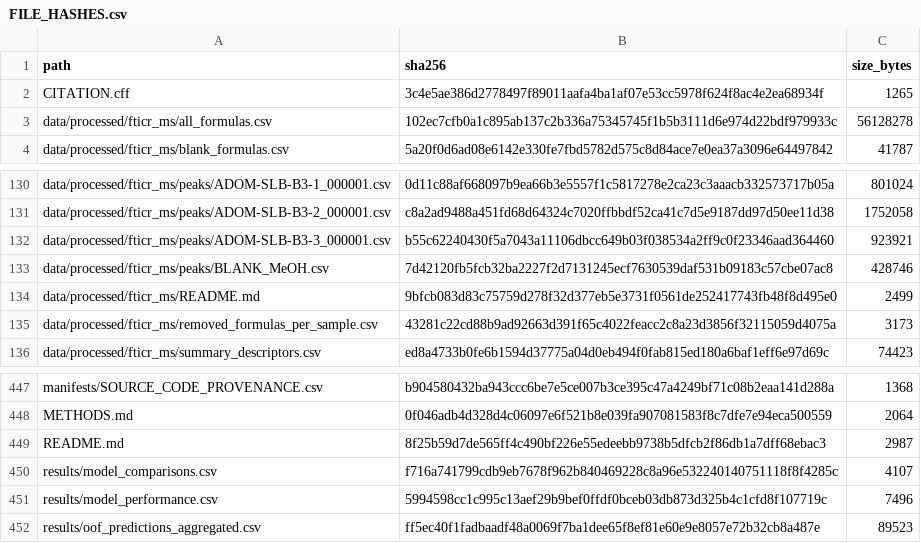
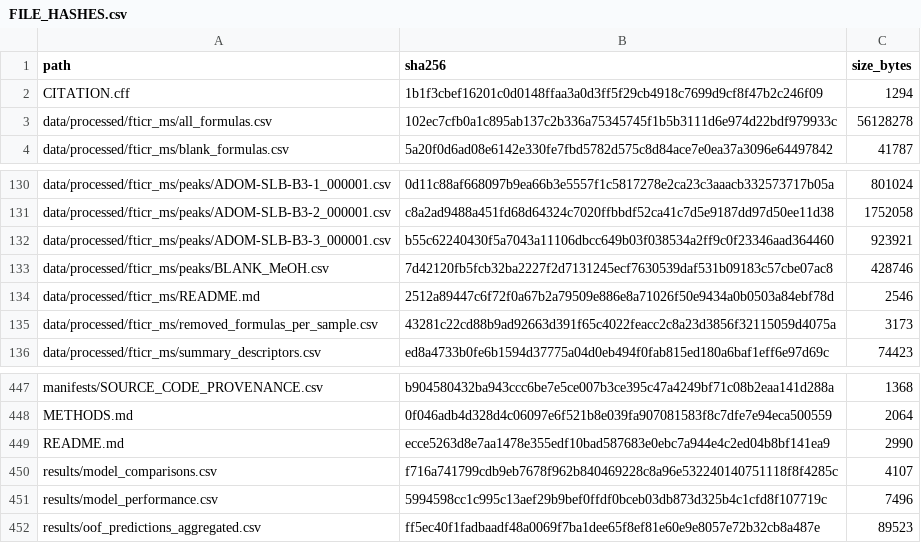
Before and after one commit to Eickland/dom_multimodal_analysis_release, a CSV file: manifests/FILE_HASHES.csv, drawn as a sheet; only a part is shown, gaps mark what is left out.

```diff
--- a/manifests/FILE_HASHES.csv
+++ b/manifests/FILE_HASHES.csv
@@ -1,3 +1,3 @@
 path,sha256,size_bytes
-CITATION.cff,3c4e5ae386d2778497f89011aafa4ba1af07e53cc5978f624f8ac4e2ea68934f,1265
+CITATION.cff,1b1f3cbef16201c0d0148ffaa3a0d3ff5f29cb4918c7699d9cf8f47b2c246f09,1294
 data/processed/fticr_ms/all_formulas.csv,102ec7cfb0a1c895ab137c2b336a75345745f1b5b3111d6e974d22bdf979933c,56128278
@@ -133,3 +133,3 @@ data/processed/fticr_ms/peaks/ADOM-SLB-B3-3_000001.csv,b55c62240430f5a7043a11106
 data/processed/fticr_ms/peaks/BLANK_MeOH.csv,7d42120fb5fcb32ba2227f2d7131245ecf7630539daf531b09183c57cbe07ac8,428746
-data/processed/fticr_ms/README.md,9bfcb083d83c75759d278f32d377eb5e3731f0561de252417743fb48f8d495e0,2499
+data/processed/fticr_ms/README.md,2512a89447c6f72f0a67b2a79509e886e8a71026f50e9434a0b0503a84ebf78d,2546
 data/processed/fticr_ms/removed_formulas_per_sample.csv,43281c22cd88b9ad92663d391f65c4022feacc2c8a23d3856f32115059d4075a,3173
@@ -448,3 +448,3 @@ manifests/SOURCE_CODE_PROVENANCE.csv,b904580432ba943ccc6be7e5ce007b3ce395c47a424
 METHODS.md,0f046adb4d328d4c06097e6f521b8e039fa907081583f8c7dfe7e94eca500559,2064
-README.md,8f25b59d7de565ff4c490bf226e55edeebb9738b5dfcb2f86db1a7dff68ebac3,2987
+README.md,ecce5263d8e7aa1478e355edf10bad587683e0ebc7a944e4c2ed04b8bf141ea9,2990
 results/model_comparisons.csv,f716a741799cdb9eb7678f962b840469228c8a96e532240140751118f8f4285c,4107
```
Also changed, not shown: 3 other files.
